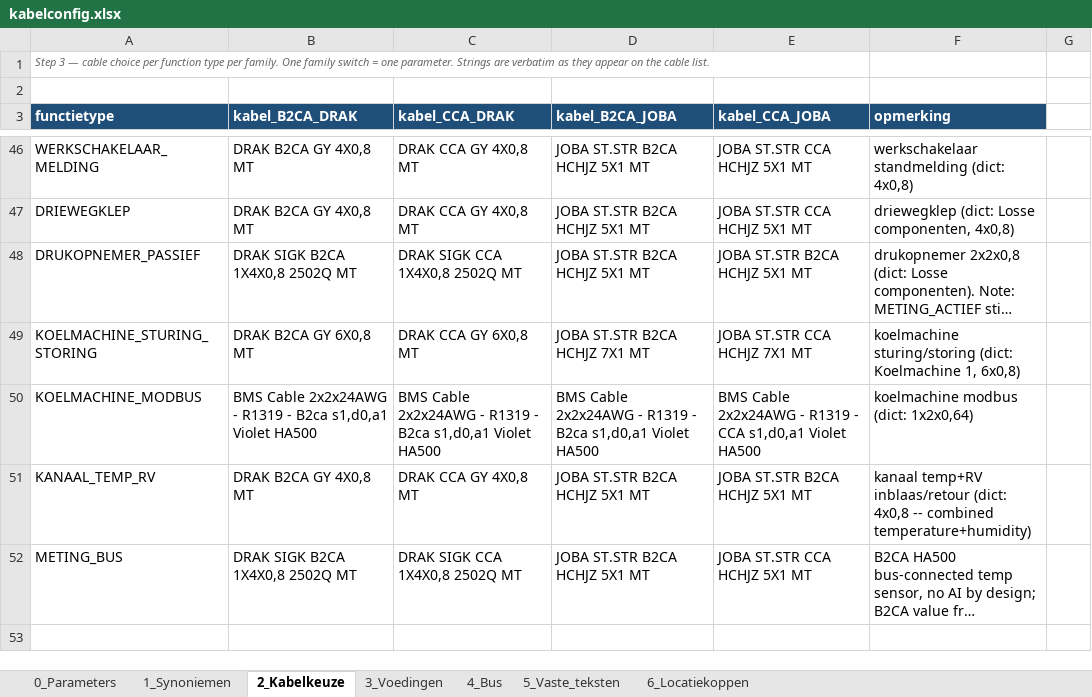
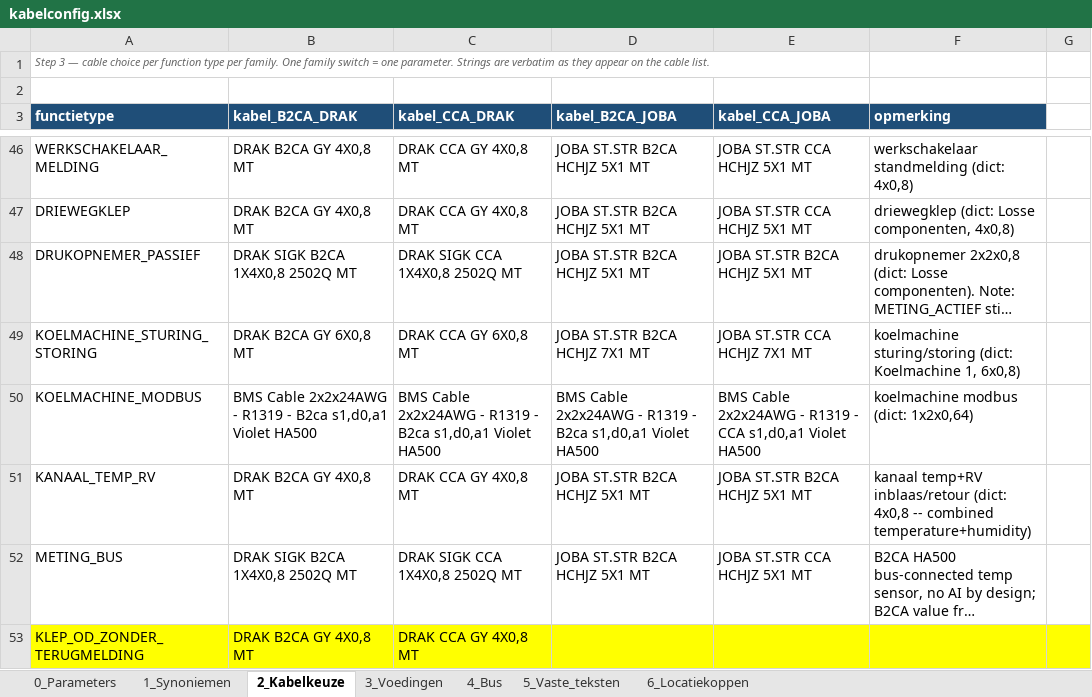
Before and after one commit to 01lauraa/io2cablev5, an Excel workbook: config/kabelconfig.xlsx, sheet 2_Kabelkeuze, drawn as a sheet; only a part is shown, gaps mark what is left out; long unchanged cells end in …; values as stored, in another font and other column widths than the file's, no borders; the diff names each change by its address in the sheet, - before the commit and + after, or states it on an @@ line.

```diff
--- a/config/kabelconfig.xlsx (sheet 2_Kabelkeuze)
+++ b/config/kabelconfig.xlsx (sheet 2_Kabelkeuze)
+row 53: KLEP_OD_ZONDER_TERUGMELDING | DRAK B2CA GY 4X0,8 MT | DRAK CCA GY 4X0,8 MT
```
Also changed, not shown: sheet 1_Synoniemen, sheet 0_Parameters, out_blind/cable_list_RK1.xlsx, out_blind/normalized_review.xlsx, 13 other files.
